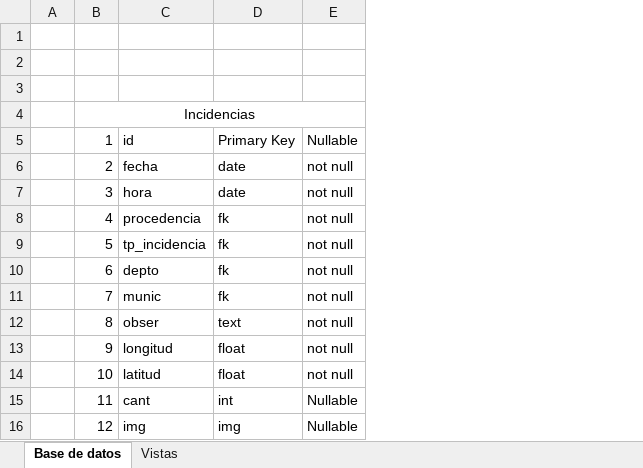
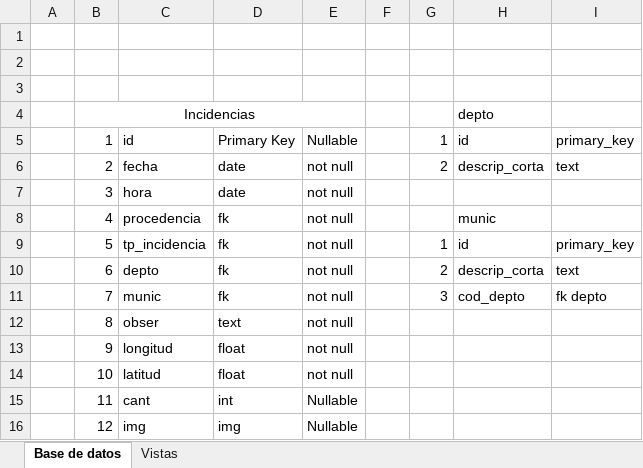
Before and after one commit to DS-Ejercito/plataforma_cemacrise, an Excel workbook: Docs/Backend.xlsx, sheet Base de datos, drawn as a sheet; values as stored, in another font and other column widths than the file's, no borders; the diff names each change by its address in the sheet, - before the commit and + after, or states it on an @@ line.

```diff
--- a/Docs/Backend.xlsx (sheet Base de datos)
+++ b/Docs/Backend.xlsx (sheet Base de datos)
+column F, empty
+column G, rows 5-11: 1 | 2 |  |  | 1 | 2 | 3
+column H, rows 4-11: depto | id | descrip_corta |  | munic | id | descrip_corta | cod_depto
+column I, rows 5-11: primary_key | text |  |  | primary_key | text | fk depto
```
Also changed, not shown: 15 other files.
